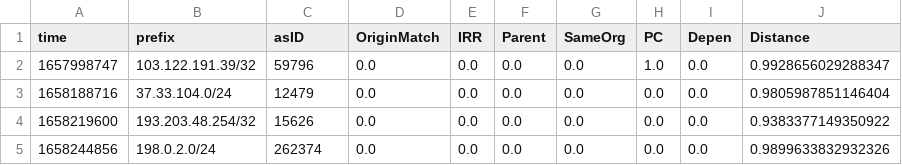
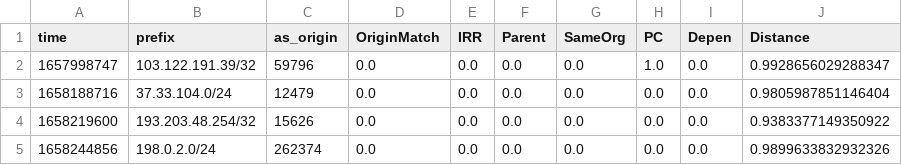
Before and after one commit to zsjstart/LOV, a CSV file: Ground_Truth_Data/Training_Data/bgp_hijack.csv, drawn as a sheet; only a part is shown.

Commit message:
Update bgp_hijack.csv

```diff
--- a/Ground_Truth_Data/Training_Data/bgp_hijack.csv
+++ b/Ground_Truth_Data/Training_Data/bgp_hijack.csv
@@ -1,2 +1,2 @@
-time,prefix,asID,OriginMatch,IRR,Parent,SameOrg,PC,Depen,Distance
+time,prefix,as_origin,OriginMatch,IRR,Parent,SameOrg,PC,Depen,Distance
 1657998747,103.122.191.39/32,59796,0.0,0.0,0.0,0.0,1.0,0.0,0.9928656029288347
```
